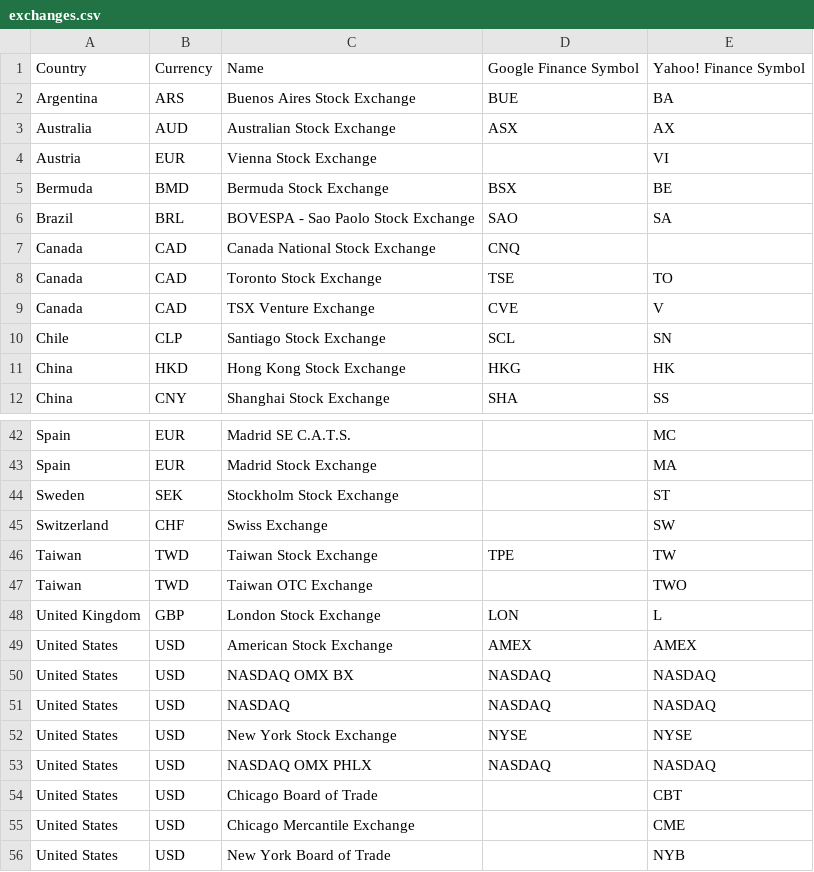
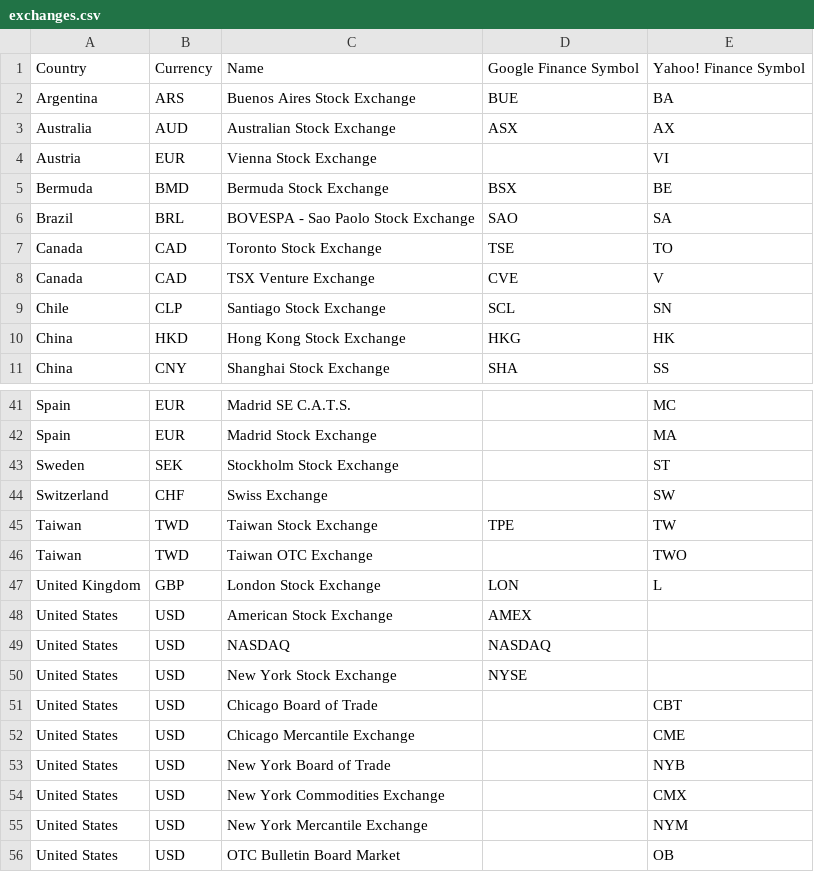
Before and after one commit to joshdevins/sandbox, a CSV file: asset-allocation-reporter/lib/asset_allocation_reporter/data/exchanges.csv, drawn as a sheet; only a part is shown, gaps mark what is left out; the shorter side is filled out with more unchanged rows.

Commit message:
Exchange listing loaded

```diff
--- a/asset-allocation-reporter/lib/asset_allocation_reporter/data/exchanges.csv
+++ b/asset-allocation-reporter/lib/asset_allocation_reporter/data/exchanges.csv
@@ -6,3 +6,2 @@ Bermuda,BMD,Bermuda Stock Exchange,BSX,BE
 Brazil,BRL,BOVESPA - Sao Paolo Stock Exchange,SAO,SA
-Canada,CAD,Canada National Stock Exchange,CNQ,
 Canada,CAD,Toronto Stock Exchange,TSE,TO
@@ -48,7 +47,5 @@ Taiwan,TWD,Taiwan OTC Exchange,,TWO
 United Kingdom,GBP,London Stock Exchange,LON,L
-United States,USD,American Stock Exchange,AMEX,AMEX
-United States,USD,NASDAQ OMX BX,NASDAQ,NASDAQ
-United States,USD,NASDAQ,NASDAQ,NASDAQ
-United States,USD,New York Stock Exchange,NYSE,NYSE
-United States,USD,NASDAQ OMX PHLX,NASDAQ,NASDAQ
+United States,USD,American Stock Exchange,AMEX,
+United States,USD,NASDAQ,NASDAQ,
+United States,USD,New York Stock Exchange,NYSE,
 United States,USD,Chicago Board of Trade,,CBT
```
Also changed, not shown: 6 other files.
